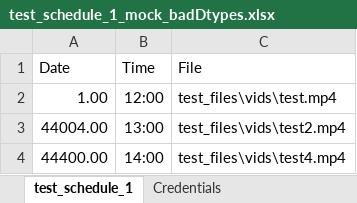
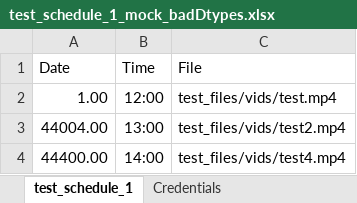
Before and after one commit to Mittmich/streamscheduler, an Excel workbook: test_files/test_schedule_1_mock_badDtypes.xlsx, sheet test_schedule_1, drawn as a sheet; values as stored, in another font and other column widths than the file's, no borders; the diff names each change by its address in the sheet, - before the commit and + after, or states it on an @@ line.

```diff
--- a/test_files/test_schedule_1_mock_badDtypes.xlsx (sheet test_schedule_1)
+++ b/test_files/test_schedule_1_mock_badDtypes.xlsx (sheet test_schedule_1)
-C2 (File): test_files\vids\test.mp4
+C2 (File): test_files/vids/test.mp4
-C3 (File): test_files\vids\test2.mp4
+C3 (File): test_files/vids/test2.mp4
-C4 (File): test_files\vids\test4.mp4
+C4 (File): test_files/vids/test4.mp4
```
Also changed, not shown: test_files/test_schedule_1_mock_badTiming.xlsx, test_files/test_schedule_1_mock_badVideoDir.xlsx, 2 other files.
